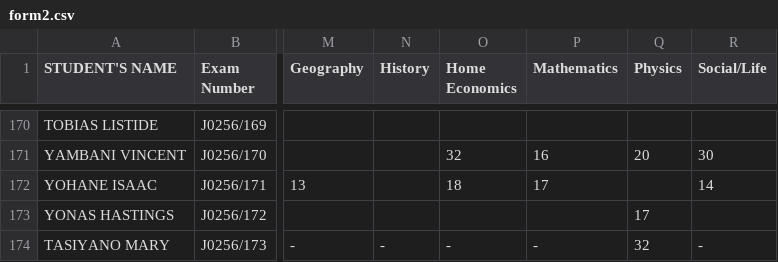
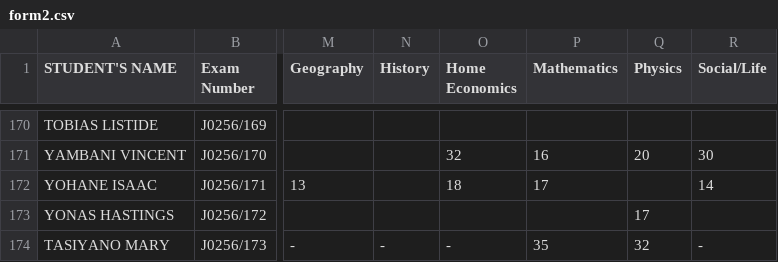
Before and after one commit to enitac/c, a CSV file: form2.csv, drawn as a sheet; only a part is shown, gaps mark what is left out; the diff names each change by its address in the sheet, - before the commit and + after, or states it on an @@ line.

Commit message:
Update: form2 - Mathematics (5/6/2026, 2:59:54 AM)

```diff
--- a/form2.csv
+++ b/form2.csv
-P174 (Mathematics): -
+P174 (Mathematics): 35
```
